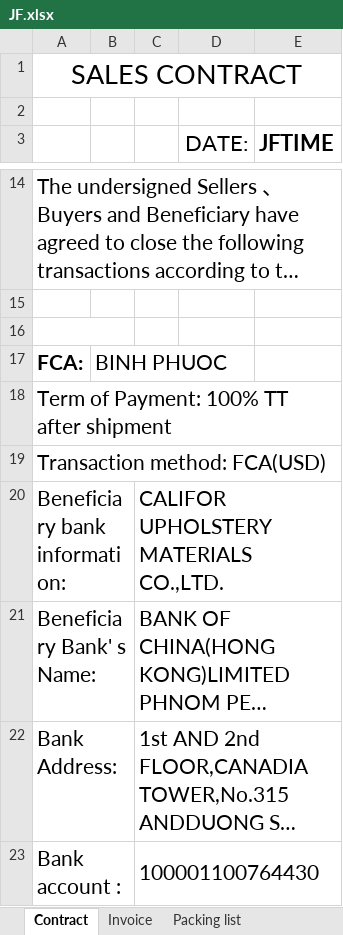
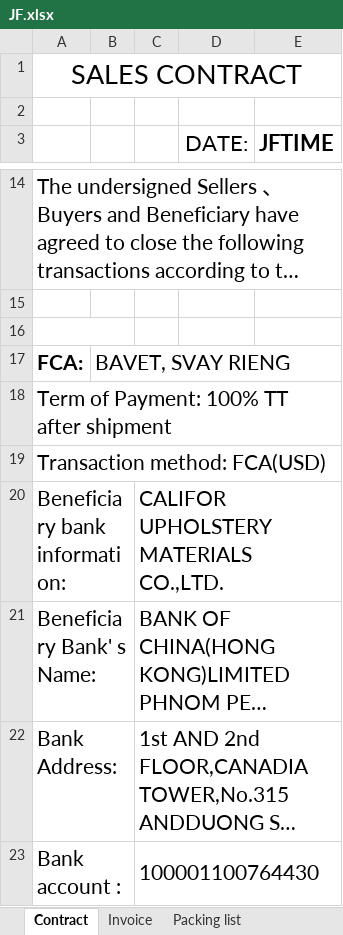
Before and after one commit to GiyoXD/automate-invoice, an Excel workbook: invoice_gen/TEMPLATE/JF.xlsx, sheet Contract, drawn as a sheet; only a part is shown, gaps mark what is left out; long unchanged cells end in …; values as stored, in another font and other column widths than the file's, no borders; the diff names each change by its address in the sheet, - before the commit and + after, or states it on an @@ line.

Commit message:
binh dong, bavet, svayrieng

```diff
--- a/invoice_gen/TEMPLATE/JF.xlsx (sheet Contract)
+++ b/invoice_gen/TEMPLATE/JF.xlsx (sheet Contract)
-B17: BINH PHUOC
+B17: BAVET, SVAY RIENG
```
Also changed, not shown: sheet Invoice, sheet Packing list, 3 other files.
